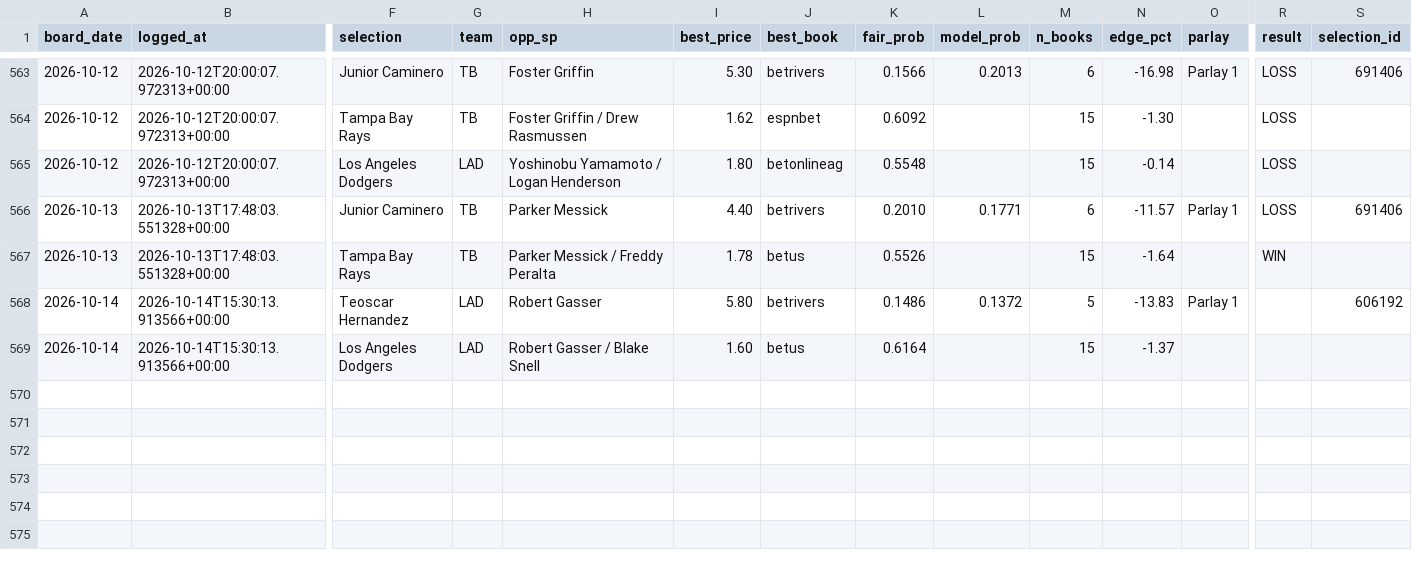
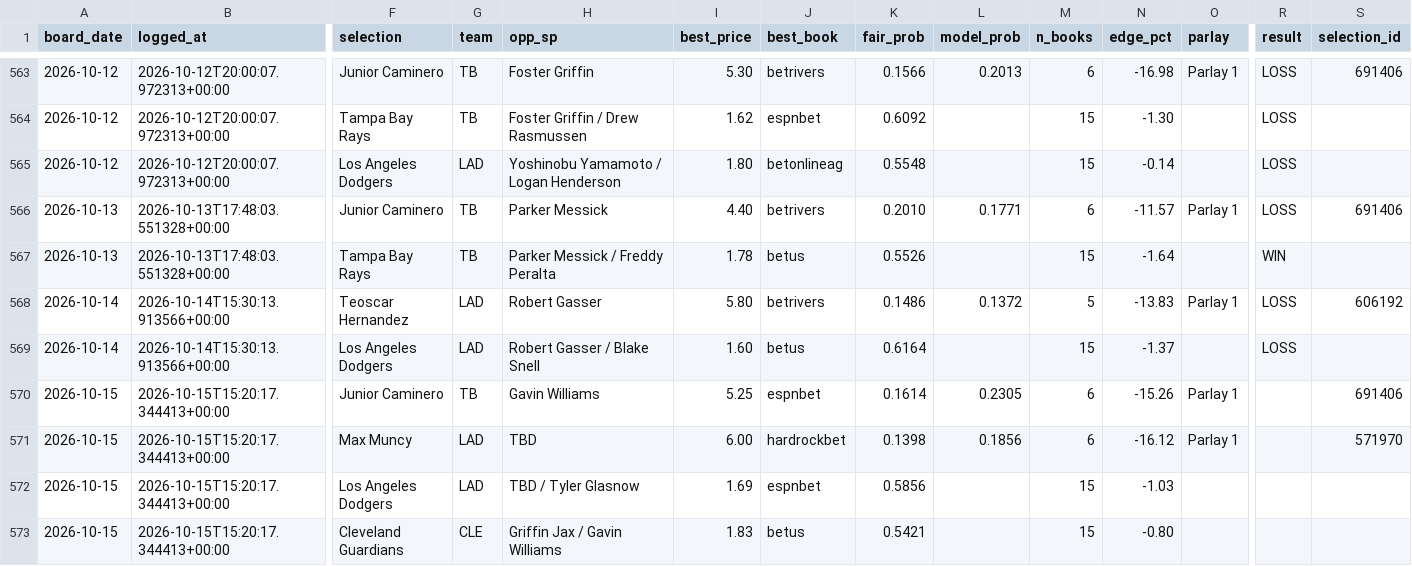
Before and after one commit to joshuajoshuajaja/jaja123, a CSV file: data/mlb/picks.csv, drawn as a sheet; only a part is shown, gaps mark what is left out; rows hold the shown columns only; the diff names each change by its address in the sheet, - before the commit and + after, or states it on an @@ line.

Commit message:
board 2026-10-15

```diff
--- a/data/mlb/picks.csv
+++ b/data/mlb/picks.csv
-R568:R569 (result): (empty)
+R568:R569 (result): LOSS
+row 570: 2026-10-15 | 2026-10-15T15:20:17.344413+00:00 | Junior Caminero | TB | Gavin Williams | 5.25 | espnbet | 0.1614 | 0.2305 | 6 | -15.26 | Parlay 1 |  | 691406
+row 571: 2026-10-15 | 2026-10-15T15:20:17.344413+00:00 | Max Muncy | LAD | TBD | 6.00 | hardrockbet | 0.1398 | 0.1856 | 6 | -16.12 | Parlay 1 |  | 571970
+row 572: 2026-10-15 | 2026-10-15T15:20:17.344413+00:00 | Los Angeles Dodgers | LAD | TBD / Tyler Glasnow | 1.69 | espnbet | 0.5856 |  | 15 | -1.03
+row 573: 2026-10-15 | 2026-10-15T15:20:17.344413+00:00 | Cleveland Guardians | CLE | Griffin Jax / Gavin Williams | 1.83 | betus | 0.5421 |  | 15 | -0.80
```
Also changed, not shown: 1 other file.
